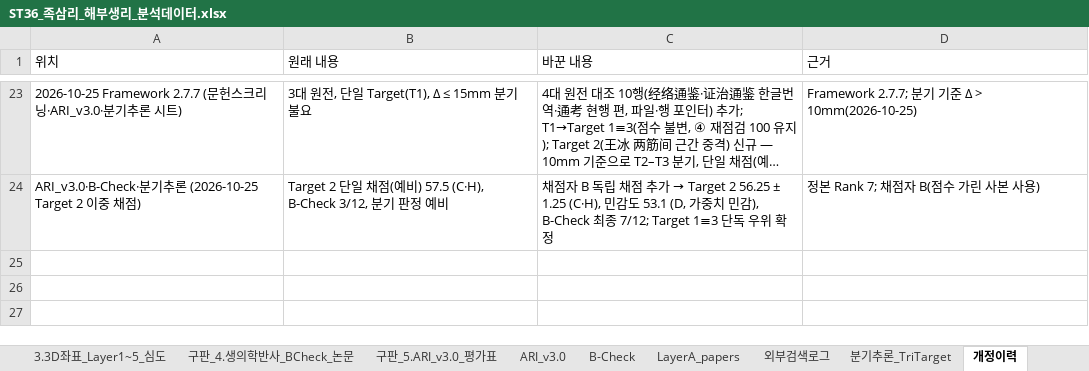
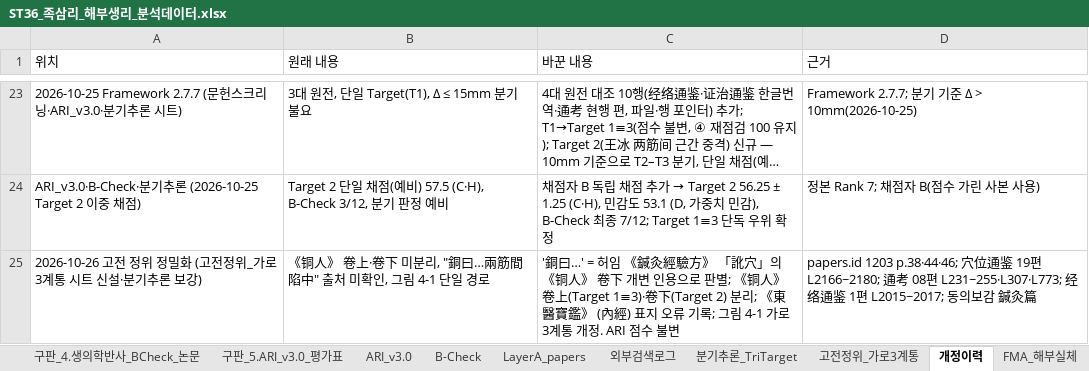
Before and after one commit to jaehyokim-sketch/acupoint_anatomy, an Excel workbook: 01_경혈별_해부생리_분석보고서/ST_족양명위경/ST36_족삼리/ST36_족삼리_해부생리_분석데이터.xlsx, sheet 개정이력, drawn as a sheet; only a part is shown, gaps mark what is left out; long unchanged cells end in …; values as stored, in another font and other column widths than the file's, no borders; the diff names each change by its address in the sheet, - before the commit and + after, or states it on an @@ line.

```diff
--- a/01_경혈별_해부생리_분석보고서/ST_족양명위경/ST36_족삼리/ST36_족삼리_해부생리_분석데이터.xlsx (sheet 개정이력)
+++ b/01_경혈별_해부생리_분석보고서/ST_족양명위경/ST36_족삼리/ST36_족삼리_해부생리_분석데이터.xlsx (sheet 개정이력)
+sheet tab: 고전정위_가로3계통
+row 25: 2026-10-26 고전 정위 정밀화 (고전정위_가로3계통 시트 신설·분기추론 보강) | 《铜人》 卷上·卷下 미분리, "銅曰…兩筋間陷中" 출처 미확인, 그림 4-1 단일 경로 | '銅曰…' = 허임 《鍼灸經驗方》 「訛穴」의 《铜人》 卷下 개변 인용으로 판별; 《铜人》 卷上(Target 1≡3)·卷下(Target 2) 분리; 《東醫寶鑑》 (內經) 표지 오류 기록; 그림 4-1 가로 3계통 개정. ARI 점수 불변 | papers.id 1203 p.38·44·46; 穴位通鉴 19편 L2166~2180; 通考 08편 L231~255·L307·L773; 经络通鉴 1편 L2015~2017; 동의보감 鍼灸篇
```
Also changed, not shown: sheet 분기추론_TriTarget, 6 other files.
